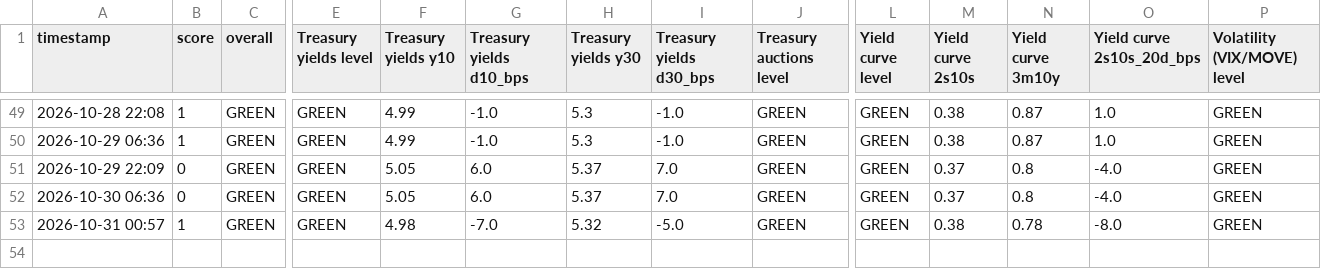
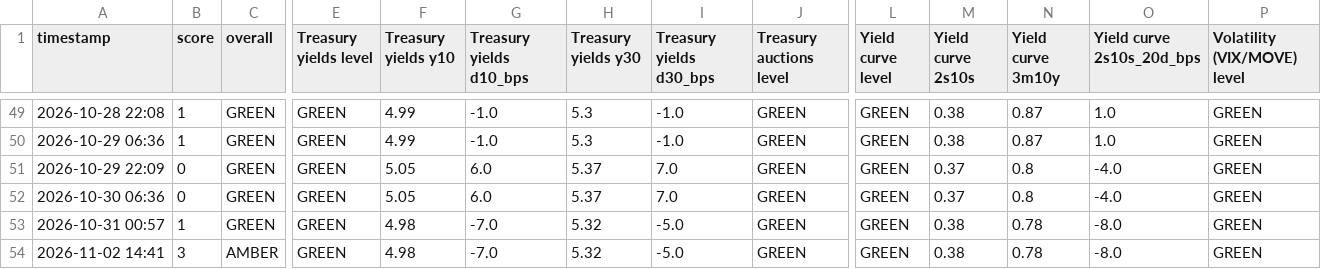
Before and after one commit to chesterhumphreys123-pixel/Market-stress, a CSV file: crash_monitor_log.csv, drawn as a sheet; only a part is shown, gaps mark what is left out; rows hold the shown columns only; the diff names each change by its address in the sheet, - before the commit and + after, or states it on an @@ line.

```diff
--- a/crash_monitor_log.csv
+++ b/crash_monitor_log.csv
+row 54: 2026-11-02 14:41 | 3 | AMBER | GREEN | 4.98 | -7.0 | 5.32 | -5.0 | GREEN | GREEN | 0.38 | 0.78 | -8.0 | GREEN
```
